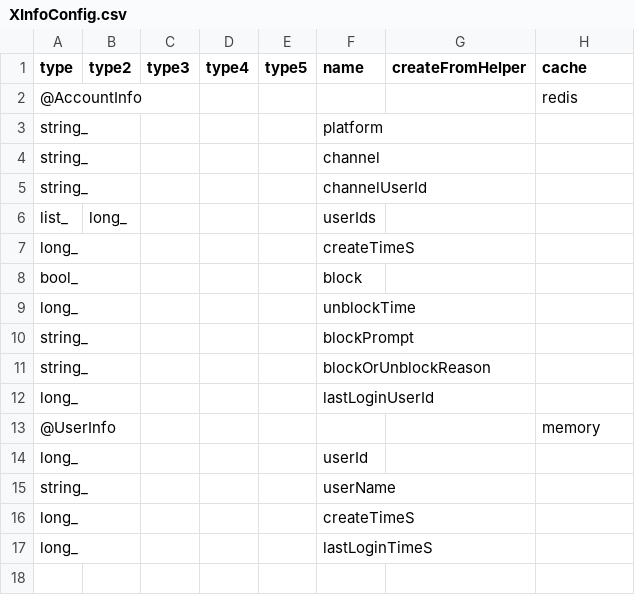
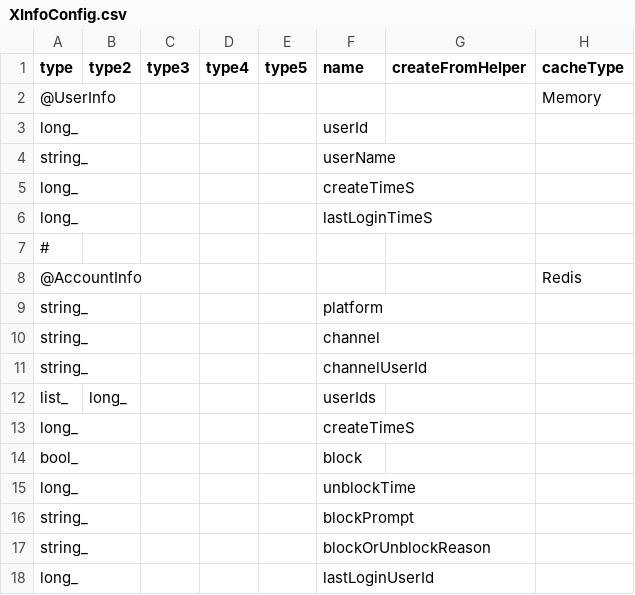
Before and after one commit to qcwgithub/server_f, a CSV file: CodeGen/XInfoConfig.csv, drawn as a sheet.

```diff
--- a/CodeGen/XInfoConfig.csv
+++ b/CodeGen/XInfoConfig.csv
@@ -1,3 +1,9 @@
-type,type2,type3,type4,type5,name,createFromHelper,cache
-@AccountInfo,,,,,,,redis
+type,type2,type3,type4,type5,name,createFromHelper,cacheType
+@UserInfo,,,,,,,Memory
+long_,,,,,userId,,
+string_,,,,,userName,,
+long_,,,,,createTimeS,,
+long_,,,,,lastLoginTimeS,,
+#
+@AccountInfo,,,,,,,Redis
 string_,,,,,platform,,
@@ -12,6 +18 @@ string_,,,,,blockOrUnblockReason,,
 long_,,,,,lastLoginUserId,,
-@UserInfo,,,,,,,memory
-long_,,,,,userId,,
-string_,,,,,userName,,
-long_,,,,,createTimeS,,
-long_,,,,,lastLoginTimeS,,
```
Also changed, not shown: CodeGen/ServerDataConfig.csv, 13 other files.
